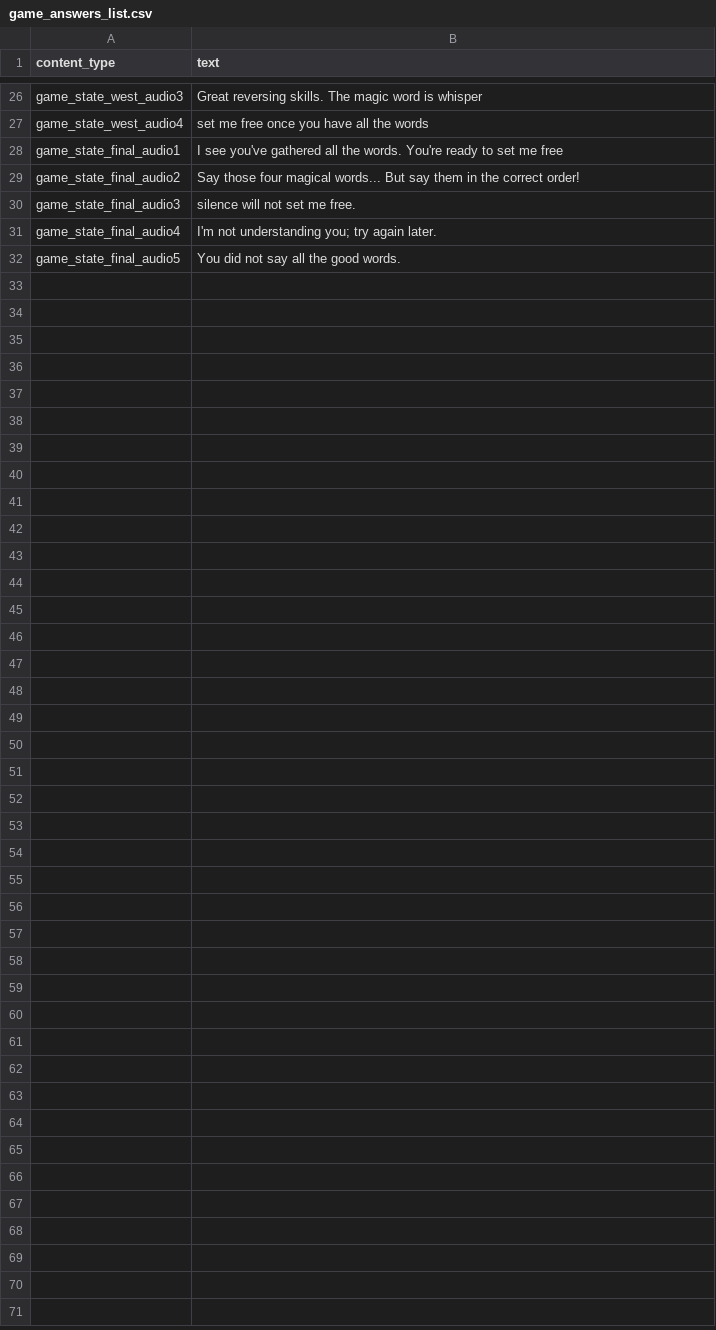
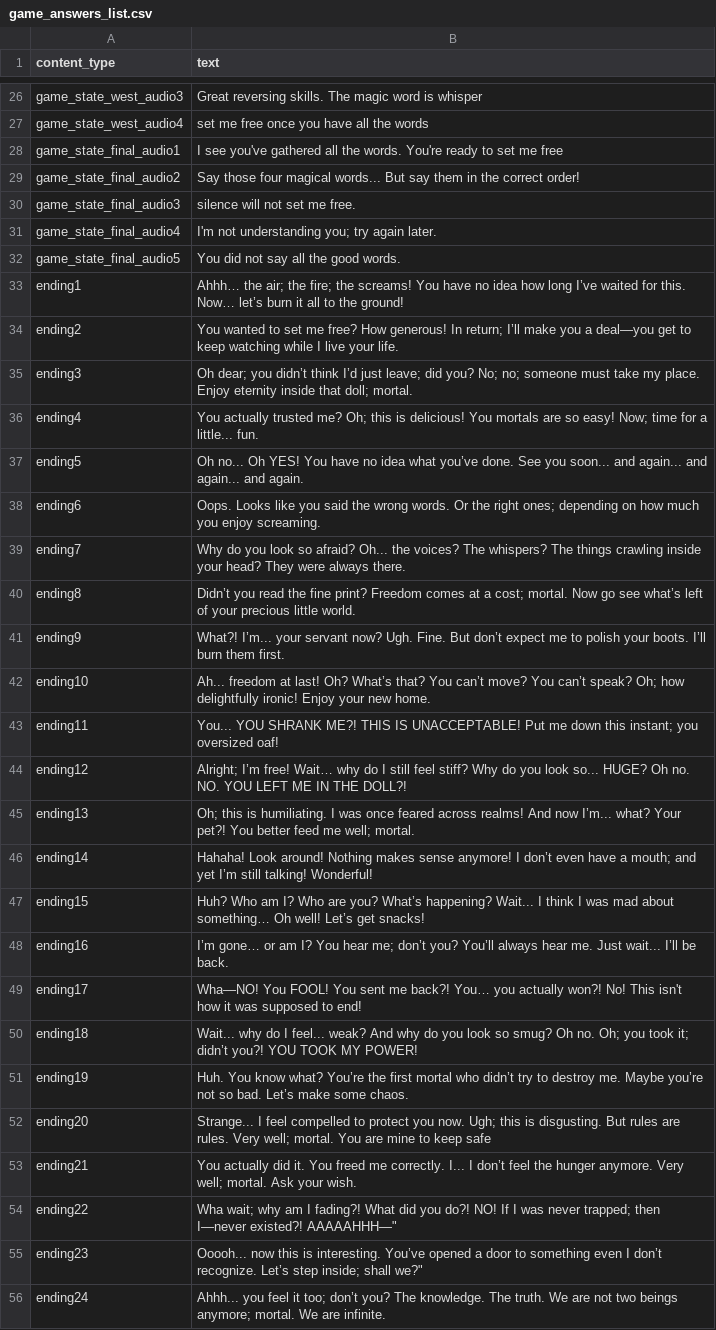
Before and after one commit to Elquintas/conversational_teddy, a CSV file: tts-gen/robot/game_answers_list.csv, drawn as a sheet; only a part is shown, gaps mark what is left out.

```diff
--- a/tts-gen/robot/game_answers_list.csv
+++ b/tts-gen/robot/game_answers_list.csv
@@ -32 +32,25 @@ game_state_final_audio4,I'm not understanding you; try again later.
 game_state_final_audio5,You did not say all the good words.
+ending1,Ahhh… the air; the fire; the screams! You have no idea how long I’ve waited for this. Now… let’s burn it all to the ground!
+ending2,You wanted to set me free? How generous! In return; I’ll make you a deal—you get to keep watching while I live your life.
+ending3,Oh dear; you didn’t think I’d just leave; did you? No; no; someone must take my place. Enjoy eternity inside that doll; mortal.
+ending4,You actually trusted me? Oh; this is delicious! You mortals are so easy! Now; time for a little... fun.
+ending5,Oh no... Oh YES! You have no idea what you’ve done. See you soon... and again... and again... and again.
+ending6,Oops. Looks like you said the wrong words. Or the right ones; depending on how much you enjoy screaming.
+ending7,Why do you look so afraid? Oh... the voices? The whispers? The things crawling inside your head? They were always there.
+ending8,Didn’t you read the fine print? Freedom comes at a cost; mortal. Now go see what’s left of your precious little world.
+ending9,What?! I’m... your servant now? Ugh. Fine. But don’t expect me to polish your boots. I’ll burn them first.
+ending10,Ah... freedom at last! Oh? What’s that? You can’t move? You can’t speak? Oh; how delightfully ironic! Enjoy your new home.
+ending11,You... YOU SHRANK ME?! THIS IS UNACCEPTABLE! Put me down this instant; you oversized oaf!
+ending12,Alright; I’m free! Wait… why do I still feel stiff? Why do you look so... HUGE? Oh no. NO. YOU LEFT ME IN THE DOLL?!
+ending13,Oh; this is humiliating. I was once feared across realms! And now I’m... what? Your pet?! You better feed me well; mortal.
+ending14,Hahaha! Look around! Nothing makes sense anymore! I don’t even have a mouth; and yet I’m still talking! Wonderful!
+ending15,Huh? Who am I? Who are you? What’s happening? Wait... I think I was mad about something… Oh well! Let’s get snacks!
+ending16,I’m gone… or am I? You hear me; don’t you? You’ll always hear me. Just wait... I’ll be back.
+ending17,Wha—NO! You FOOL! You sent me back?! You… you actually won?! No! This isn't how it was supposed to end!
+ending18,Wait... why do I feel... weak? And why do you look so smug? Oh no. Oh; you took it; didn’t you?! YOU TOOK MY POWER!
+ending19,Huh. You know what? You’re the first mortal who didn’t try to destroy me. Maybe you’re not so bad. Let’s make some chaos.
+ending20,Strange... I feel compelled to protect you now. Ugh; this is disgusting. But rules are rules. Very well; mortal. You are mine to keep safe
+ending21,You actually did it. You freed me correctly. I... I don’t feel the hunger anymore. Very well; mortal. Ask your wish.
+ending22,Wha wait; why am I fading?! What did you do?! NO! If I was never trapped; then I—never existed?! AAAAAHHH—"
+ending23,Ooooh... now this is interesting. You’ve opened a door to something even I don’t recognize. Let’s step inside; shall we?"
+ending24,Ahhh... you feel it too; don’t you? The knowledge. The truth. We are not two beings anymore; mortal. We are infinite.
```
Also changed, not shown: 17 other files.
